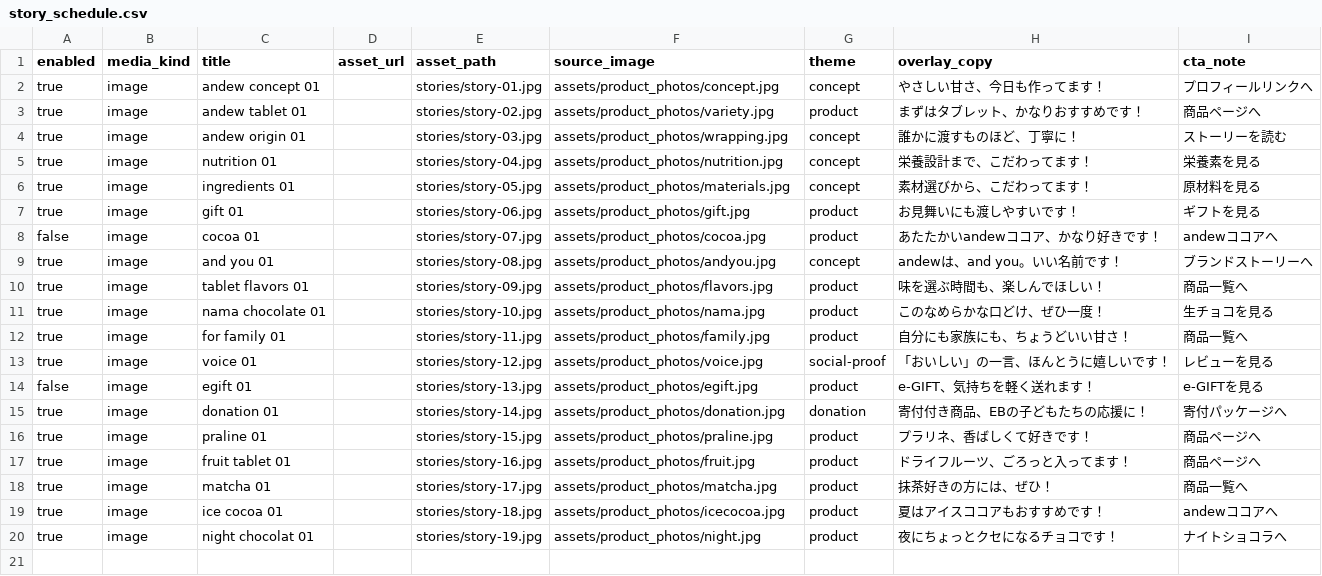
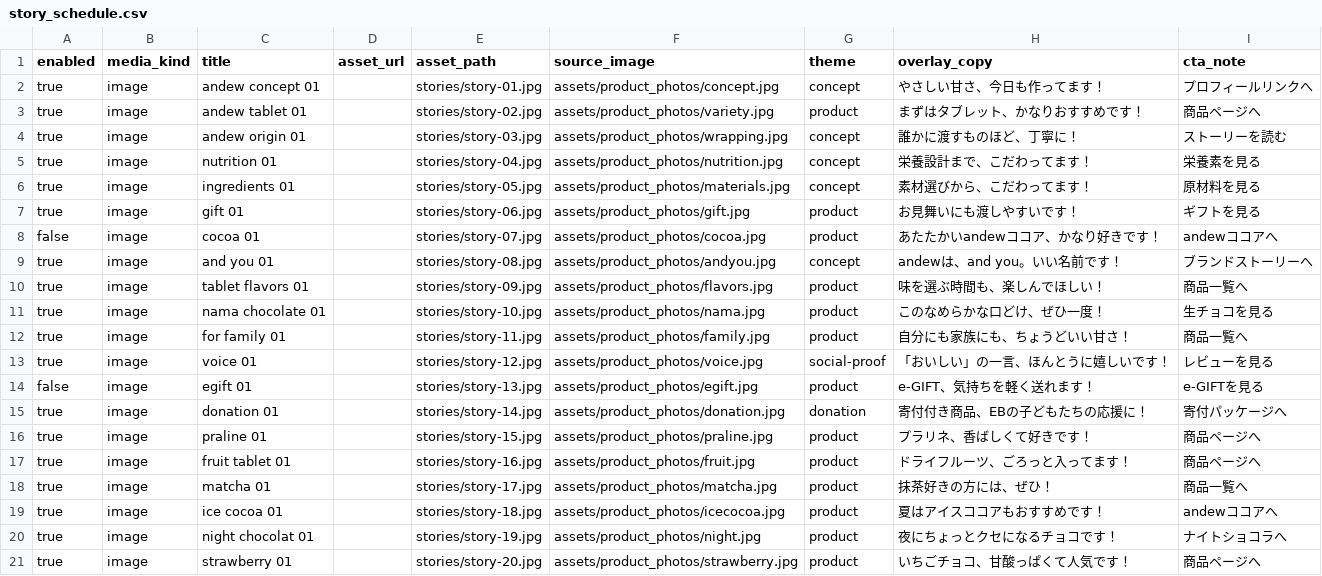
Before and after one commit to koseispinlife/andew-instagram-stories, a CSV file: content/story_schedule.csv, drawn as a sheet; the diff names each change by its address in the sheet, - before the commit and + after, or states it on an @@ line.

Commit message:
Add strawberry slot to rotation

```diff
--- a/content/story_schedule.csv
+++ b/content/story_schedule.csv
+row 21: true | image | strawberry 01 |  | stories/story-20.jpg | assets/product_photos/strawberry.jpg | product | いちごチョコ、甘酸っぱくて人気です！ | 商品ページへ
```
